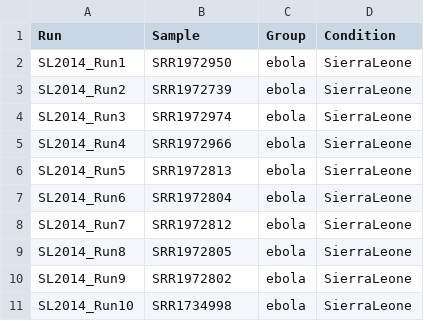
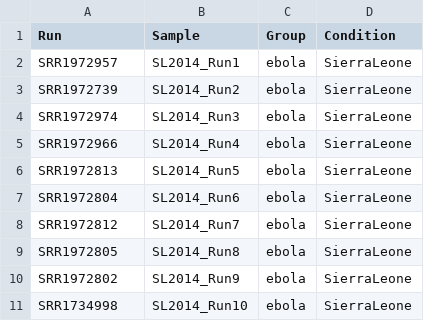
Before and after one commit to akp5549/BMMB_852, a CSV file: week9/design.csv, drawn as a sheet.

Commit message:
Update design.csv

```diff
--- a/week9/design.csv
+++ b/week9/design.csv
@@ -1,11 +1,11 @@
 Run,Sample,Group,Condition
-SL2014_Run1,SRR1972950,ebola,SierraLeone
-SL2014_Run2,SRR1972739,ebola,SierraLeone
-SL2014_Run3,SRR1972974,ebola,SierraLeone
-SL2014_Run4,SRR1972966,ebola,SierraLeone
-SL2014_Run5,SRR1972813,ebola,SierraLeone
-SL2014_Run6,SRR1972804,ebola,SierraLeone
-SL2014_Run7,SRR1972812,ebola,SierraLeone
-SL2014_Run8,SRR1972805,ebola,SierraLeone
-SL2014_Run9,SRR1972802,ebola,SierraLeone
-SL2014_Run10,SRR1734998,ebola,SierraLeone
+SRR1972957,SL2014_Run1,ebola,SierraLeone
+SRR1972739,SL2014_Run2,ebola,SierraLeone
+SRR1972974,SL2014_Run3,ebola,SierraLeone
+SRR1972966,SL2014_Run4,ebola,SierraLeone
+SRR1972813,SL2014_Run5,ebola,SierraLeone
+SRR1972804,SL2014_Run6,ebola,SierraLeone
+SRR1972812,SL2014_Run7,ebola,SierraLeone
+SRR1972805,SL2014_Run8,ebola,SierraLeone
+SRR1972802,SL2014_Run9,ebola,SierraLeone
+SRR1734998,SL2014_Run10,ebola,SierraLeone
```
